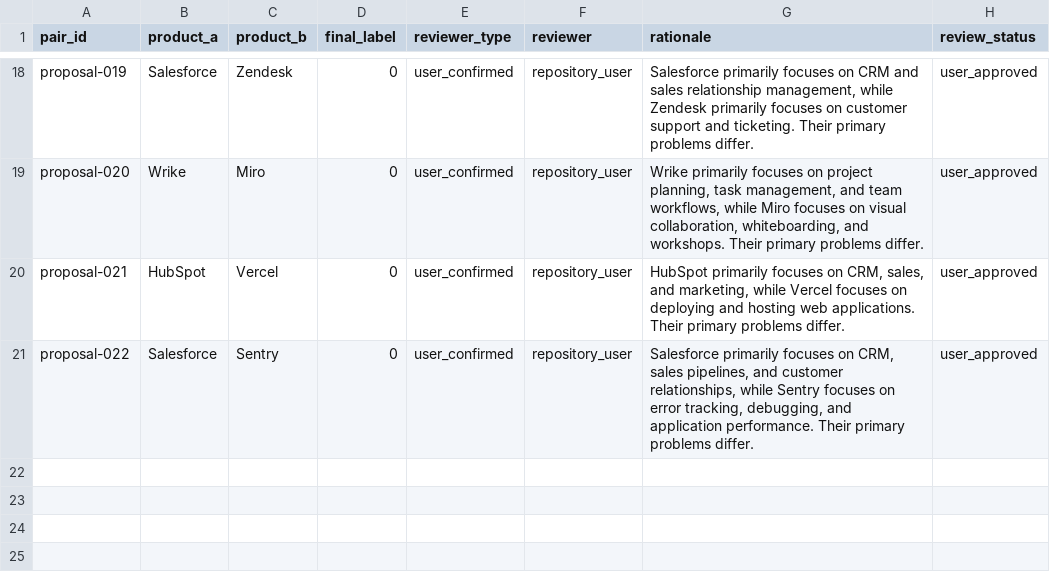
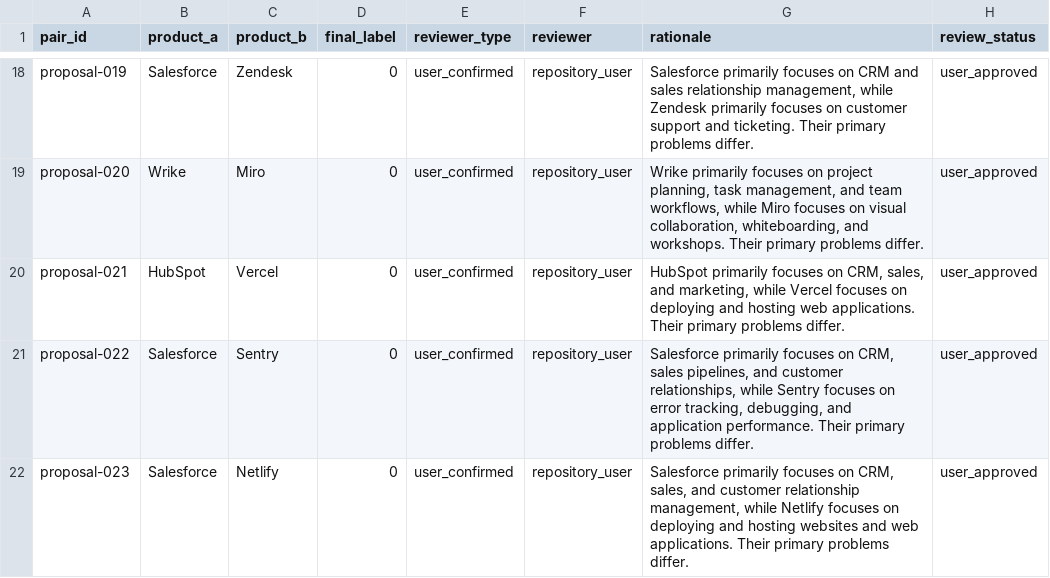
Before and after one commit to jaishankarcr09-sys/WebForge, a CSV file: backend/data/saas_similarity_pilot_v4_user_review_decisions.csv, drawn as a sheet; only a part is shown, gaps mark what is left out; the diff names each change by its address in the sheet, - before the commit and + after, or states it on an @@ line.

Commit message:
Record explicit user review decision for Salesforce vs Netlify

```diff
--- a/backend/data/saas_similarity_pilot_v4_user_review_decisions.csv
+++ b/backend/data/saas_similarity_pilot_v4_user_review_decisions.csv
+row 22: proposal-023 | Salesforce | Netlify | 0 | user_confirmed | repository_user | Salesforce primarily focuses on CRM, sales, and customer relationship management, while Netlify focuses on deploying and hosting websites and web applications. Their primary problems differ. | user_approved
```
